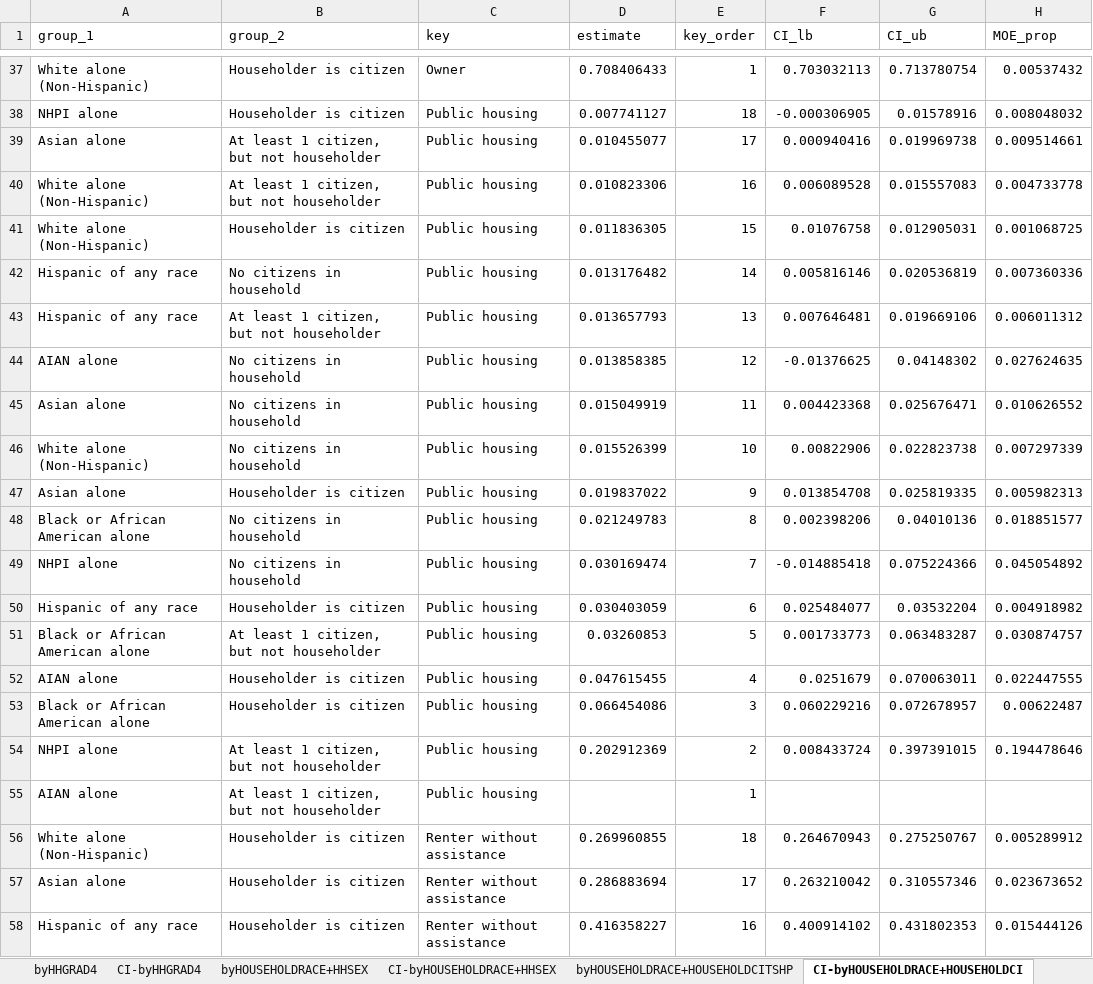
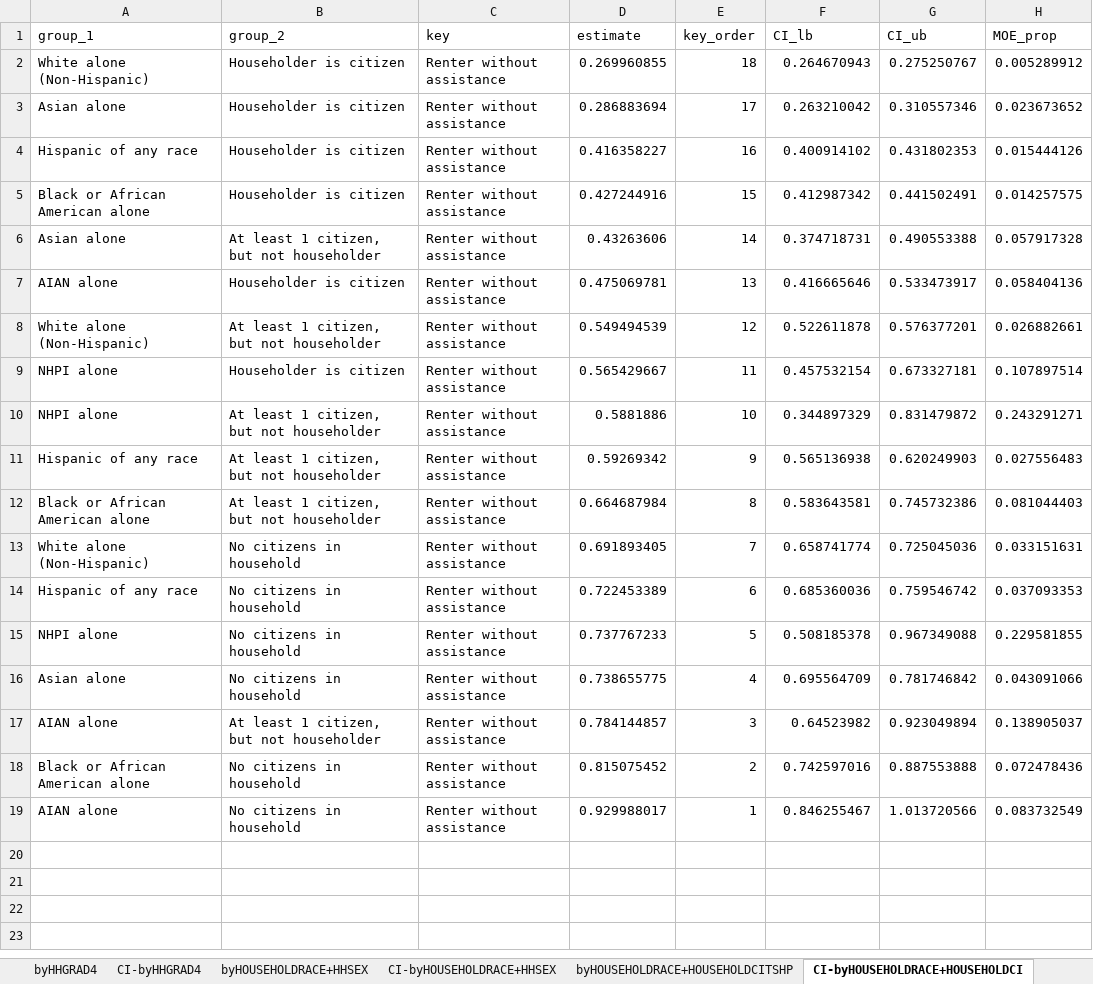
Before and after one commit to UCRCSI/blog_housing, an Excel workbook: analysis/csv files/graphs_final/graph-2-hh.xlsx, sheet CI-byHOUSEHOLDRACE+HOUSEHOLDCI, drawn as a sheet; only a part is shown, gaps mark what is left out; the shorter side is filled out with more unchanged rows; values as stored, in another font and other column widths than the file's, no borders; the diff covers the shown part only; the diff names each change by its address in the sheet, - before the commit and + after, or states it on an @@ line.

```diff
--- a/analysis/csv files/graphs_final/graph-2-hh.xlsx (sheet CI-byHOUSEHOLDRACE+HOUSEHOLDCI)
+++ b/analysis/csv files/graphs_final/graph-2-hh.xlsx (sheet CI-byHOUSEHOLDRACE+HOUSEHOLDCI)
-row 37: White alone (Non-Hispanic) | Householder is citizen | Owner | 0.708406433 | 1 | 0.703032113 | 0.713780754 | 0.00537432
-row 38: NHPI alone | Householder is citizen | Public housing | 0.007741127 | 18 | -0.000306905 | 0.01578916 | 0.008048032
-row 39: Asian alone | At least 1 citizen, but not householder | Public housing | 0.010455077 | 17 | 0.000940416 | 0.019969738 | 0.009514661
-row 40: White alone (Non-Hispanic) | At least 1 citizen, but not householder | Public housing | 0.010823306 | 16 | 0.006089528 | 0.015557083 | 0.004733778
-row 41: White alone (Non-Hispanic) | Householder is citizen | Public housing | 0.011836305 | 15 | 0.01076758 | 0.012905031 | 0.001068725
-row 42: Hispanic of any race | No citizens in household | Public housing | 0.013176482 | 14 | 0.005816146 | 0.020536819 | 0.007360336
-row 43: Hispanic of any race | At least 1 citizen, but not householder | Public housing | 0.013657793 | 13 | 0.007646481 | 0.019669106 | 0.006011312
-row 44: AIAN alone | No citizens in household | Public housing | 0.013858385 | 12 | -0.01376625 | 0.04148302 | 0.027624635
-row 45: Asian alone | No citizens in household | Public housing | 0.015049919 | 11 | 0.004423368 | 0.025676471 | 0.010626552
-row 46: White alone (Non-Hispanic) | No citizens in household | Public housing | 0.015526399 | 10 | 0.00822906 | 0.022823738 | 0.007297339
-row 47: Asian alone | Householder is citizen | Public housing | 0.019837022 | 9 | 0.013854708 | 0.025819335 | 0.005982313
-row 48: Black or African American alone | No citizens in household | Public housing | 0.021249783 | 8 | 0.002398206 | 0.04010136 | 0.018851577
-row 49: NHPI alone | No citizens in household | Public housing | 0.030169474 | 7 | -0.014885418 | 0.075224366 | 0.045054892
-row 50: Hispanic of any race | Householder is citizen | Public housing | 0.030403059 | 6 | 0.025484077 | 0.03532204 | 0.004918982
-row 51: Black or African American alone | At least 1 citizen, but not householder | Public housing | 0.03260853 | 5 | 0.001733773 | 0.063483287 | 0.030874757
-row 52: AIAN alone | Householder is citizen | Public housing | 0.047615455 | 4 | 0.0251679 | 0.070063011 | 0.022447555
-row 53: Black or African American alone | Householder is citizen | Public housing | 0.066454086 | 3 | 0.060229216 | 0.072678957 | 0.00622487
-row 54: NHPI alone | At least 1 citizen, but not householder | Public housing | 0.202912369 | 2 | 0.008433724 | 0.397391015 | 0.194478646
-row 55: AIAN alone | At least 1 citizen, but not householder | Public housing |  | 1
```
Also changed, not shown: 35 removed rows elsewhere in this sheet, sheet CI-byHOUSEHOLDRACE+HHGRAD4, sheet CI-byHOUSEHOLDRACE+HHSEX, sheet byHOUSEHOLDRACE+HHGRAD4, sheet byHOUSEHOLDRACE+HOUSEHOLDCITSHP, sheet byHOUSEHOLDRACE+HHSEX, sheet byHOUSEHOLDCITSHP, 1 more sheet, other sheet tabs, analysis/csv files/graphs_final/graph-3-hh-ph.xlsx, analysis/csv files/graphs_final/graph-4-hh.xlsx, 46 other files.
